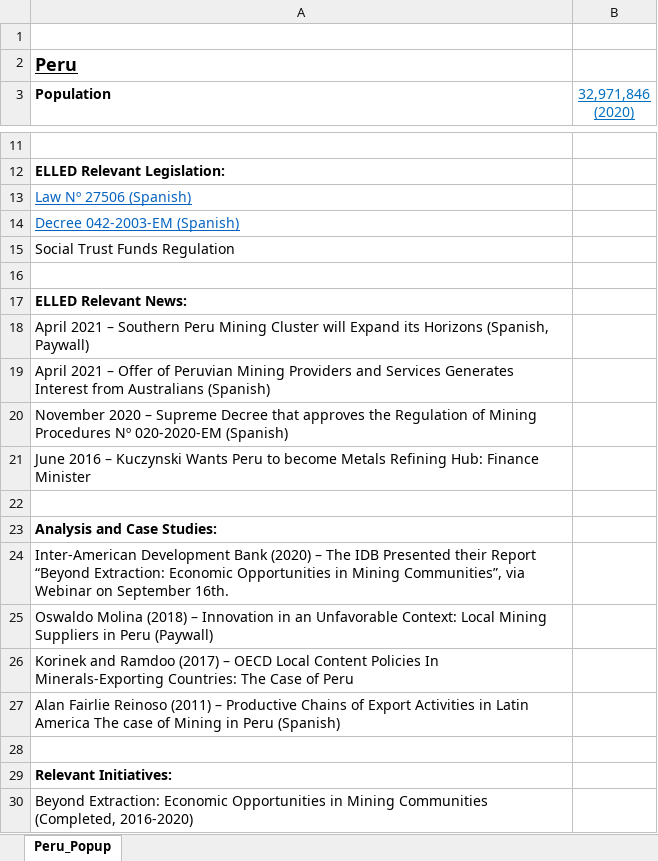
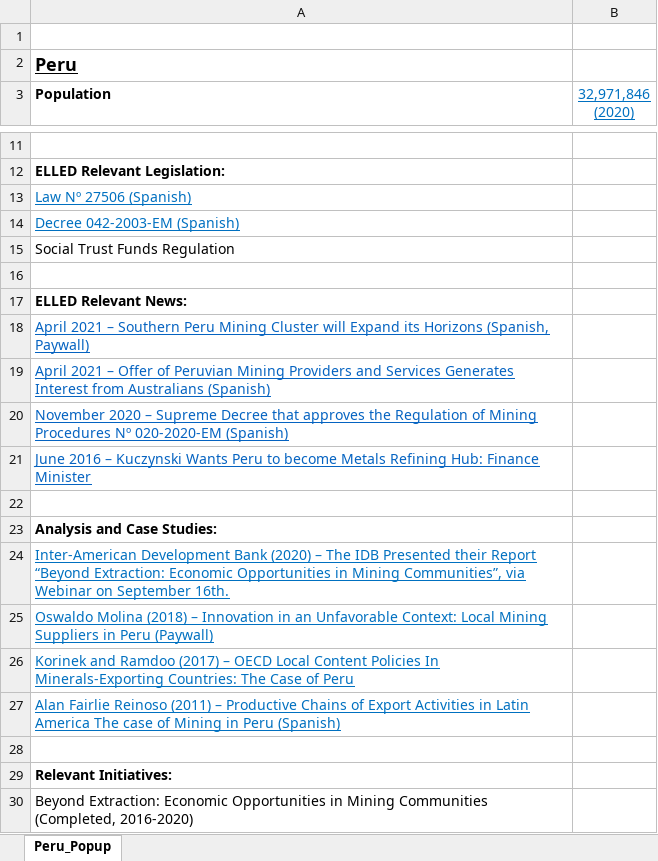
Before and after one commit to elledframework/ElledMap, an Excel workbook: CountryData/Peru/Peru_Workbook.xlsx, sheet Peru_Popup, drawn as a sheet; only a part is shown, gaps mark what is left out; values as stored, in another font and other column widths than the file's, no borders; the diff names each change by its address in the sheet, - before the commit and + after, or states it on an @@ line.

```diff
--- a/CountryData/Peru/Peru_Workbook.xlsx (sheet Peru_Popup)
+++ b/CountryData/Peru/Peru_Workbook.xlsx (sheet Peru_Popup)
@@ A18:A21 underline: off → on, text colour: black → #0563C1 @@
@@ A24:A27 underline: off → on, text colour: black → #0070C0 @@
```
Also changed, not shown: 9 other files.
